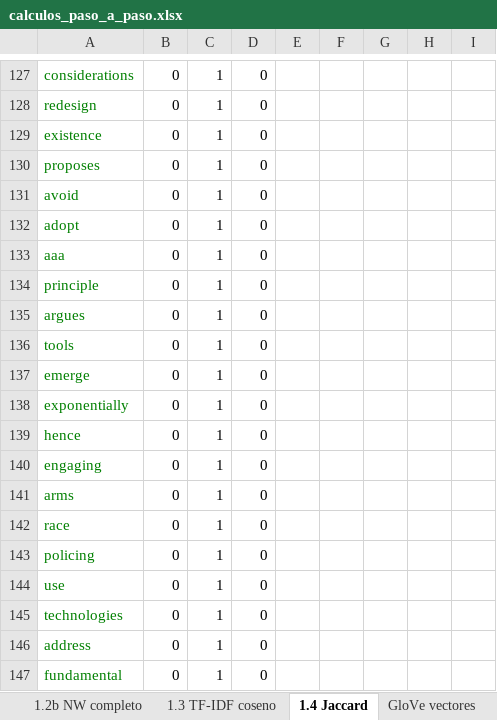
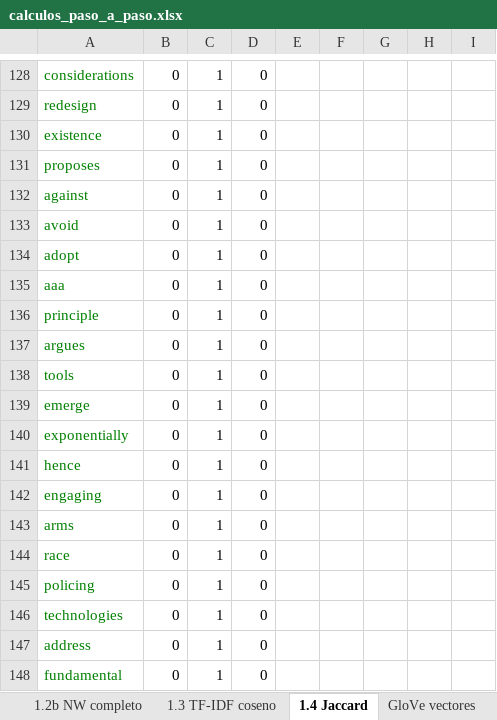
Before and after one commit to DanielaCC27/proyecto_final_algoritmos, an Excel workbook: docs/calculos_paso_a_paso.xlsx, sheet 1.4 Jaccard, drawn as a sheet; only a part is shown, gaps mark what is left out; values as stored, in another font and other column widths than the file's, no borders; removed rows and columns are numbered as before the commit, all else as after; the diff covers the shown part only; the diff names each change by its address in the sheet, - before the commit and + after, or states it on an @@ line.

```diff
--- a/docs/calculos_paso_a_paso.xlsx (sheet 1.4 Jaccard)
+++ b/docs/calculos_paso_a_paso.xlsx (sheet 1.4 Jaccard)
+row 132: against | 0 | 1 | 0
-row 144: use | 0 | 1 | 0
```
Also changed, not shown: 3 added rows, 2 removed rows and 4 edited cells elsewhere in this sheet, sheet 1.2b NW completo, sheet 1.1b Levenshtein completo, sheet 2.4 Cofenetica CCC, sheet GloVe vectores, sheet 1.5 GloVe, sheet 2.1 Distancias TF-IDF, 7 more sheets, formulas that keep their value, 51 other files.
